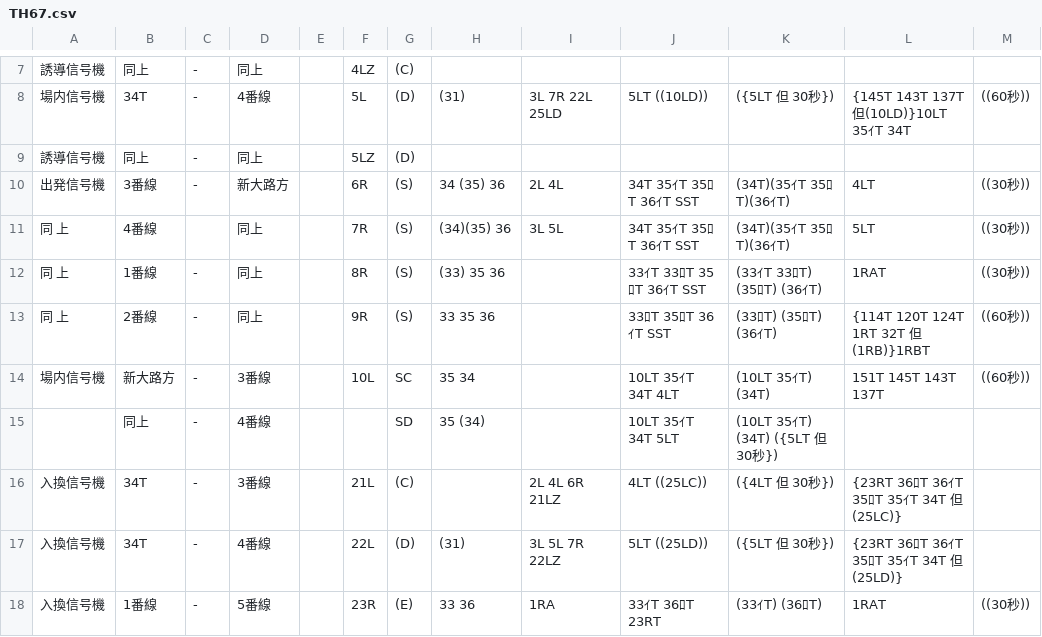
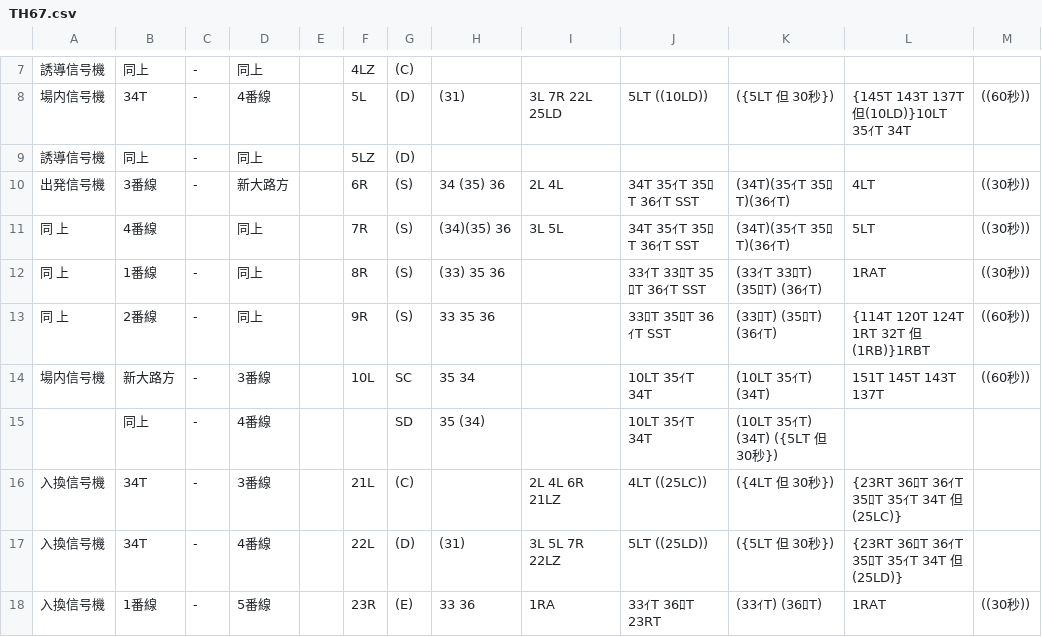
Before and after one commit to daidoji-traincrew-office/Traincrew_MultiATS_Server, a CSV file: Traincrew_MultiATS_Server/Data/RendoTable/TH67.csv, drawn as a sheet; only a part is shown, gaps mark what is left out.

```diff
--- a/Traincrew_MultiATS_Server/Data/RendoTable/TH67.csv
+++ b/Traincrew_MultiATS_Server/Data/RendoTable/TH67.csv
@@ -13,4 +13,4 @@
 同　上,2番線,-,同上,,9R,(S), 33  35  36,,33ﾛT 35ﾛT 36ｲT SST,(33ﾛT) (35ﾛT) (36ｲT),{114T 120T 124T 1RT 32T 但(1RB)}1RBT,((60秒))
-場内信号機,新大路方,-,3番線,,10L,SC, 35  34,,10LT 35ｲT 34T 4LT,(10LT 35ｲT) (34T),151T 145T 143T 137T,((60秒))
-,同上,-,4番線,,,SD, 35 (34),,10LT 35ｲT 34T 5LT,(10LT 35ｲT) (34T) ({5LT 但 30秒}),,
+場内信号機,新大路方,-,3番線,,10L,SC, 35  34,,10LT 35ｲT 34T,(10LT 35ｲT) (34T),151T 145T 143T 137T,((60秒))
+,同上,-,4番線,,,SD, 35 (34),,10LT 35ｲT 34T,(10LT 35ｲT) (34T) ({5LT 但 30秒}),,
 入換信号機,34T,-,3番線,,21L,(C),,2L 4L 6R 21LZ,4LT                                   ((25LC)),({4LT 但 30秒}),{23RT 36ﾛT 36ｲT 35ﾛT 35ｲT 34T 但(25LC)},
```
Also changed, not shown: Traincrew_MultiATS_Server/Data/RendoTable/TH58.csv.
